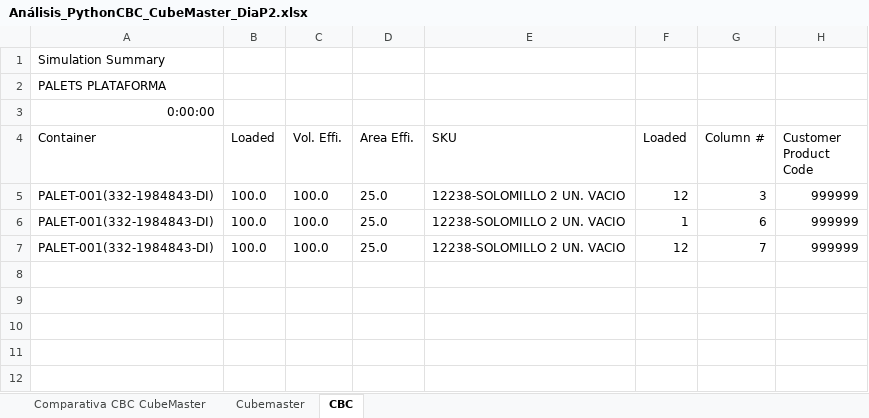
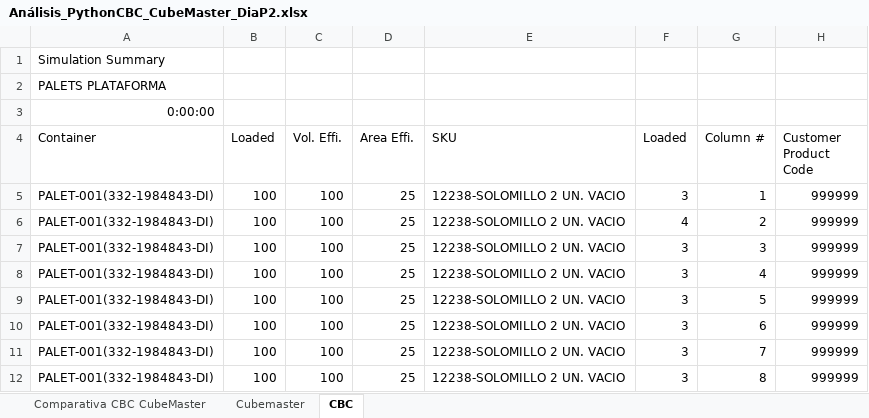
Before and after one commit to FMunyoz/PLOS, an Excel workbook: Analisis Resultados/Python/Análisis_PythonCBC_CubeMaster_DiaP2.xlsx, sheet CBC, drawn as a sheet; values as stored, in another font and other column widths than the file's, no borders; addresses are those after the commit; the diff names each change by its address in the sheet, - before the commit and + after, or states it on an @@ line.

```diff
--- a/Analisis Resultados/Python/Análisis_PythonCBC_CubeMaster_DiaP2.xlsx (sheet CBC)
+++ b/Analisis Resultados/Python/Análisis_PythonCBC_CubeMaster_DiaP2.xlsx (sheet CBC)
+row 5: PALET-001(332-1984843-DI) | 100 | 100 | 25 | 12238-SOLOMILLO 2 UN. VACIO | 3 | 1 | 999999
+row 6: PALET-001(332-1984843-DI) | 100 | 100 | 25 | 12238-SOLOMILLO 2 UN. VACIO | 4 | 2 | 999999
-B7 (Loaded): 100.0
+B7 (Loaded): 100
-C7 (Vol. Effi.): 100.0
+C7 (Vol. Effi.): 100
-D7 (Area Effi.): 25.0
+D7 (Area Effi.): 25
-F7 (Loaded): 12
+F7 (Loaded): 3
+row 8: PALET-001(332-1984843-DI) | 100 | 100 | 25 | 12238-SOLOMILLO 2 UN. VACIO | 3 | 4 | 999999
+row 9: PALET-001(332-1984843-DI) | 100 | 100 | 25 | 12238-SOLOMILLO 2 UN. VACIO | 3 | 5 | 999999
-B10:B11 (Loaded): 100.0
+B10:B11 (Loaded): 100
-C10:C11 (Vol. Effi.): 100.0
+C10:C11 (Vol. Effi.): 100
-D10:D11 (Area Effi.): 25.0
+D10:D11 (Area Effi.): 25
-F10 (Loaded): 1
+F10 (Loaded): 3
-F11 (Loaded): 12
+F11 (Loaded): 3
+row 12: PALET-001(332-1984843-DI) | 100 | 100 | 25 | 12238-SOLOMILLO 2 UN. VACIO | 3 | 8 | 999999
```
Also changed, not shown: sheet Comparativa CBC CubeMaster, Analisis Resultados/Python/Análisis_PythonCBC_CubeMaster_Caprabo.xlsx, Analisis Resultados/Python/Análisis_PythonCBC_CubeMaster_DiaG1.xlsx, 16 other files.
